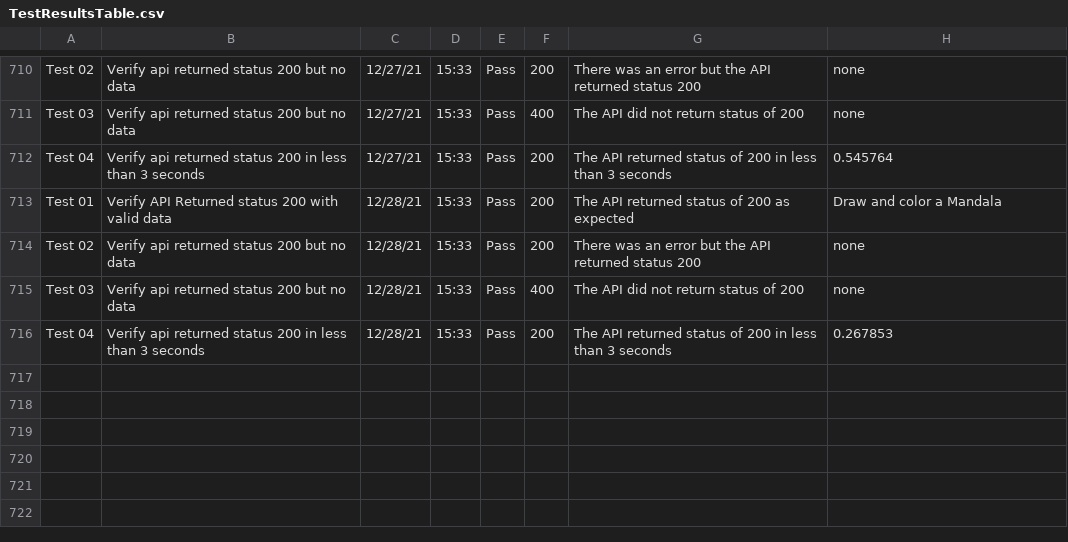
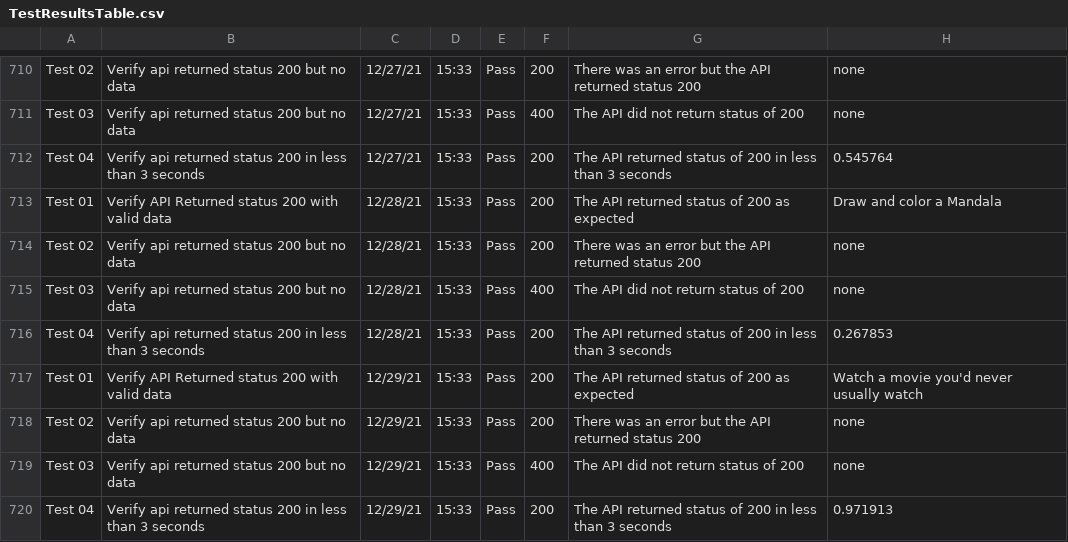
Before and after one commit to libcarter/libcarter.github.io, a CSV file: TestResultsTable.csv, drawn as a sheet; only a part is shown, gaps mark what is left out.

```diff
--- a/TestResultsTable.csv
+++ b/TestResultsTable.csv
@@ -716 +716,5 @@ Test 03,Verify api returned status 200 but no data,12/28/21,15:33,Pass,400,The A
 Test 04,Verify api returned status 200 in less than 3 seconds,12/28/21,15:33,Pass,200,The API returned status of 200 in less than 3 seconds,0.267853
+Test 01,Verify API Returned status 200 with valid data,12/29/21,15:33,Pass,200,The API returned status of 200 as expected,Watch a movie you'd never usually watch
+Test 02,Verify api returned status 200 but no data,12/29/21,15:33,Pass,200,There was an error but the API returned status 200,none
+Test 03,Verify api returned status 200 but no data,12/29/21,15:33,Pass,400,The API did not return status of 200,none
+Test 04,Verify api returned status 200 in less than 3 seconds,12/29/21,15:33,Pass,200,The API returned status of 200 in less than 3 seconds,0.971913
```
Also changed, not shown: 2 other files.
